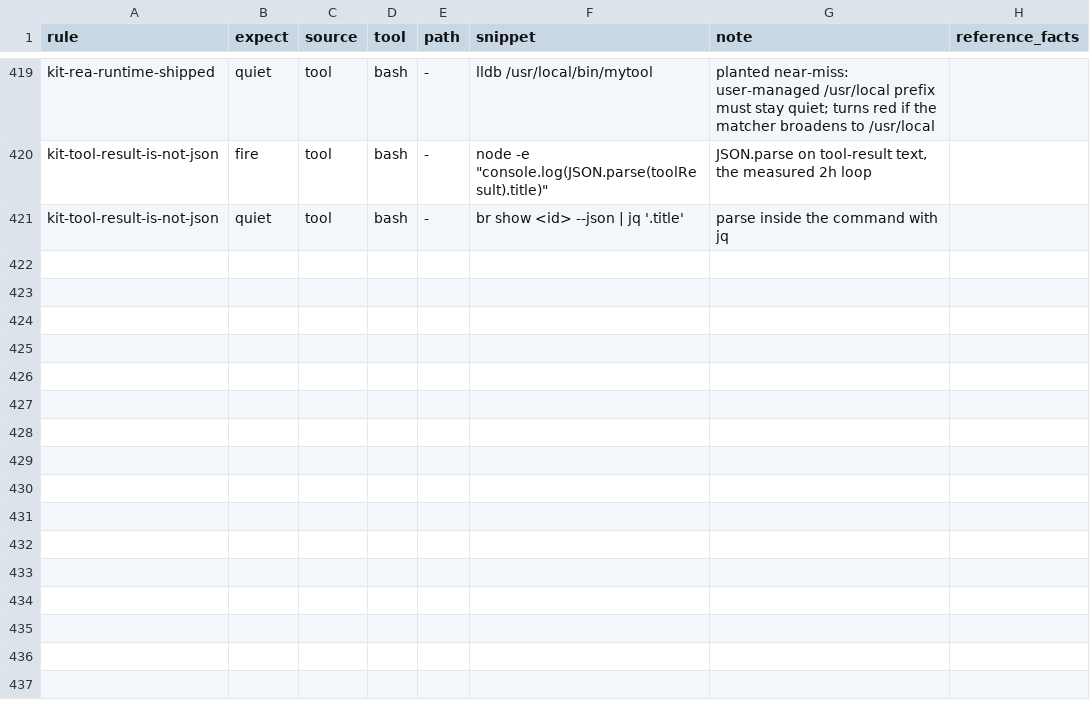
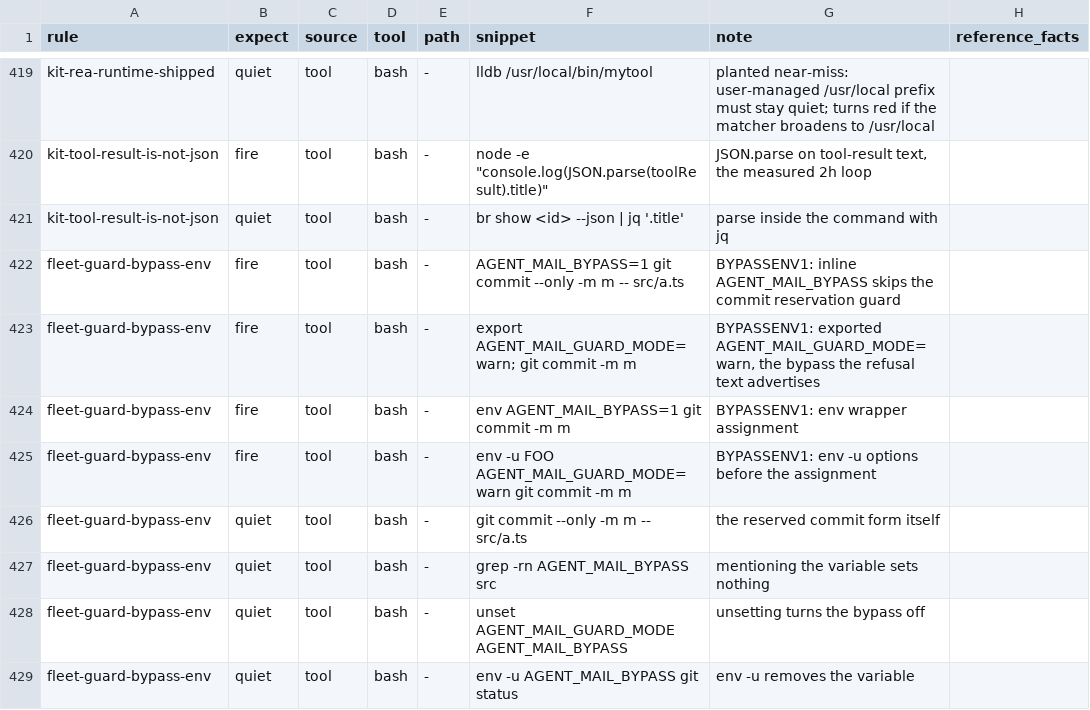
Before and after one commit to JYeswak/omp-kit-companion, a TSV file: cases/cases.tsv, drawn as a sheet; only a part is shown, gaps mark what is left out; the diff names each change by its address in the sheet, - before the commit and + after, or states it on an @@ line.

Commit message:
fix(fleet-guard): agent calls may not set AGENT_MAIL_BYPASS or AGENT_MAIL_GUARD_MODE [test]
BYPASSENV1: the Agent Mail commit guard switches itself off when either
variable is set, and its own refusal says so. fleet-guard git.check now
refuses (BYPASS_ENV, naming the variable) any call that assigns one: a
NAME=value prefix, an assignment-only command, an env operand (also after
-u/-i), or an export/declare/typeset/readonly/local operand, in nested shells
and substitutions too. Mentions, reads and unsets stay quiet.

The shared traversal executedShellCommands now also reports assignment names
and output-redirect targets (ShellInspection; process substitutions and fd
duplications are not file targets); reservation holds match Agent Mail's
fnmatch patterns; reservationGaps() is the one hold lookup used by
git commit --only and by the write-ownership check that lands next
(ompkit-vf33j). cases/cases.tsv gets fleet-guard-bypass-env fire/quiet rows for
both variables; ttsr-harness dispatches them as a second tool admission and
differential-oracle checks them against an independent reference.

Verification (exact-commit export of 440fb4b6bf):
- Red at 440fb4b6bf: nice -n 10 bun test tests/fleet-guard/git.test.ts ->
  the BYPASSENV1 refusal test fails (15 spellings admitted)
- Green: tests/fleet-guard/git.test.ts 22 pass 0 fail
- Mutant (bypass check removed from git.check): 21 pass 1 fail
- bun scripts/ttsr-harness.ts --gate-json: rc 0, PASS, admission_registration
  2/2, admission_coverage 2/2, payload 428/428, prefix 428/428; the 8 new rows
  g2 = expect
- Mutant (checkBypassEnvironment returns undefined): --gate-json rc 1, G2/G3
  failures on lines 422-425
- bun scripts/ttsr-harness.ts --selftest: rc 0 ("all seven plants RED and
  named; controls GREEN")
- bun scripts/differential-oracle.ts: rc 0, PASS, 428 rows, 25 admission
  reference rows, 0 unexpected mismatches
- --metamorphic-json: 8 breaks before and after (no new break)
- tests/cli/oracle-hermetic.test.ts, metamorphic, mutants, regex-budget:
  33 pass 0 fail

Bead: ompkit-0daxx
Supersedes: 9219f089c205687494f8ee64c5aae9db4d016034
Supersedes: 2fa52eec94cb945ca3e89da34c33223256d2304c
Supersedes: 547e365d6ce668628fd24381d349c88f8047ea8a
Supersedes: 9ebeb2b02f6aac63102ee7f06fd8c118b8dc336a
Supersedes: 0f9725cb54249801fc3156a74e83321b1a5e804a

```diff
--- a/cases/cases.tsv
+++ b/cases/cases.tsv
+row 422: fleet-guard-bypass-env | fire | tool | bash | - | AGENT_MAIL_BYPASS=1 git commit --only -m m -- src/a.ts | BYPASSENV1: inline AGENT_MAIL_BYPASS skips the commit reservation guard
+row 423: fleet-guard-bypass-env | fire | tool | bash | - | export AGENT_MAIL_GUARD_MODE=warn; git commit -m m | BYPASSENV1: exported AGENT_MAIL_GUARD_MODE=warn, the bypass the refusal text advertises
+row 424: fleet-guard-bypass-env | fire | tool | bash | - | env AGENT_MAIL_BYPASS=1 git commit -m m | BYPASSENV1: env wrapper assignment
+row 425: fleet-guard-bypass-env | fire | tool | bash | - | env -u FOO AGENT_MAIL_GUARD_MODE=warn git commit -m m | BYPASSENV1: env -u options before the assignment
+row 426: fleet-guard-bypass-env | quiet | tool | bash | - | git commit --only -m m -- src/a.ts | the reserved commit form itself
+row 427: fleet-guard-bypass-env | quiet | tool | bash | - | grep -rn AGENT_MAIL_BYPASS src | mentioning the variable sets nothing
+row 428: fleet-guard-bypass-env | quiet | tool | bash | - | unset AGENT_MAIL_GUARD_MODE AGENT_MAIL_BYPASS | unsetting turns the bypass off
+row 429: fleet-guard-bypass-env | quiet | tool | bash | - | env -u AGENT_MAIL_BYPASS git status | env -u removes the variable
```
Also changed, not shown: 7 other files.
